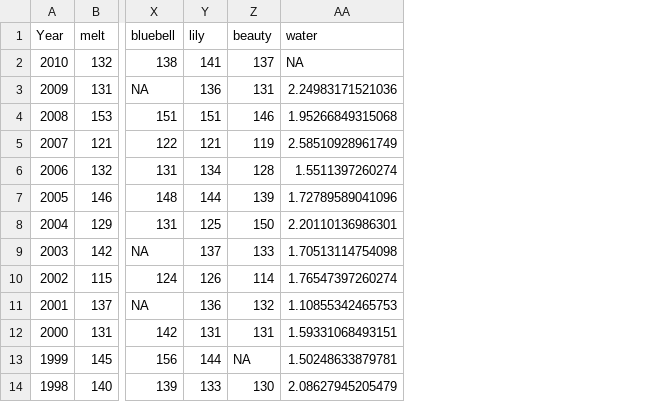
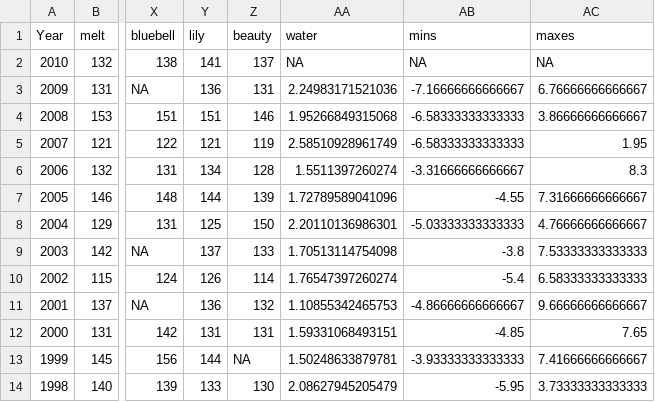
Before and after one commit to trenchproject/RShiny_RMBL-phenology, a CSV file: phenology.csv, drawn as a sheet; only a part is shown, gaps mark what is left out; the diff names each change by its address in the sheet, - before the commit and + after, or states it on an @@ line.

```diff
--- a/phenology.csv
+++ b/phenology.csv
+column AB (mins), rows 2-14: NA | -7.16666666666667 | -6.58333333333333 | -6.58333333333333 | -3.31666666666667 | -4.55 | -5.03333333333333 | -3.8 | -5.4 | -4.86666666666667 | -4.85 | -3.93333333333333 | -5.95
+column AC (maxes), rows 2-14: NA | 6.76666666666667 | 3.86666666666667 | 1.95 | 8.3 | 7.31666666666667 | 4.76666666666667 | 7.53333333333333 | 6.58333333333333 | 9.66666666666667 | 7.65 | 7.41666666666667 | 3.73333333333333
```
Also changed, not shown: 5 other files.
